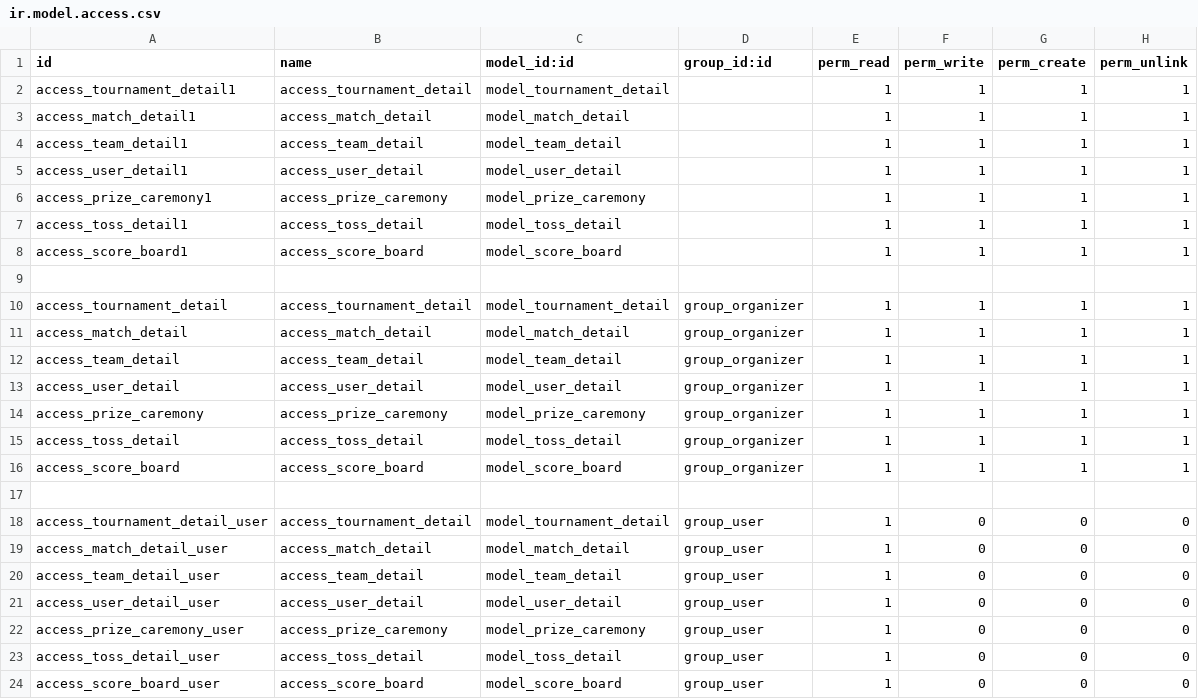
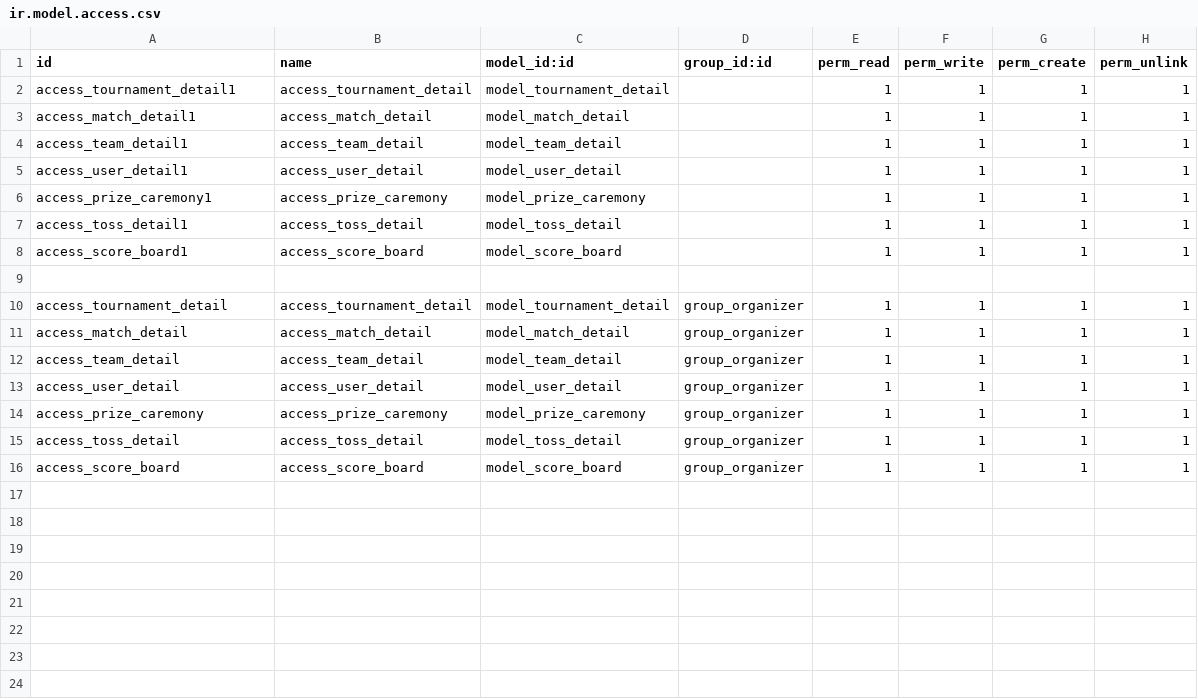
Before and after one commit to tiwarivivek389/vivek_tiwari_trainee_online_cricket_score_board, a CSV file: cricket_tournament/security/ir.model.access.csv, drawn as a sheet; the diff names each change by its address in the sheet, - before the commit and + after, or states it on an @@ line.

```diff
--- a/cricket_tournament/security/ir.model.access.csv
+++ b/cricket_tournament/security/ir.model.access.csv
-row 17: (empty)
-row 18: access_tournament_detail_user | access_tournament_detail | model_tournament_detail | group_user | 1 | 0 | 0 | 0
-row 19: access_match_detail_user | access_match_detail | model_match_detail | group_user | 1 | 0 | 0 | 0
-row 20: access_team_detail_user | access_team_detail | model_team_detail | group_user | 1 | 0 | 0 | 0
-row 21: access_user_detail_user | access_user_detail | model_user_detail | group_user | 1 | 0 | 0 | 0
-row 22: access_prize_caremony_user | access_prize_caremony | model_prize_caremony | group_user | 1 | 0 | 0 | 0
-row 23: access_toss_detail_user | access_toss_detail | model_toss_detail | group_user | 1 | 0 | 0 | 0
-row 24: access_score_board_user | access_score_board | model_score_board | group_user | 1 | 0 | 0 | 0
```
Also changed, not shown: 13 other files.
